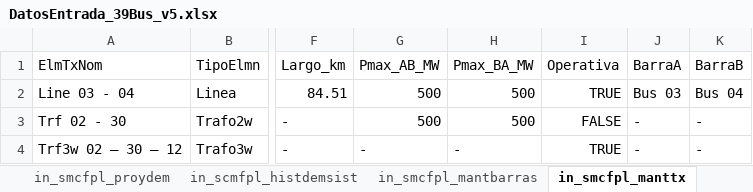
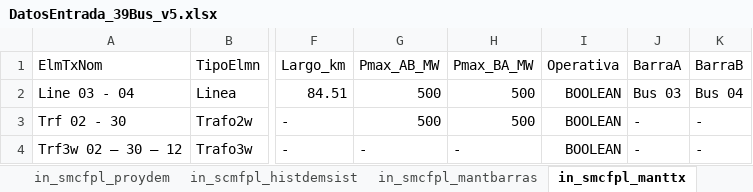
Before and after one commit to TraxidusWolf/SMCFPL, an Excel workbook: EntradaDePrueba/DatosEntrada_39Bus_v5.xlsx, sheet in_smcfpl_manttx, drawn as a sheet; only a part is shown, gaps mark what is left out; values as stored, in another font and other column widths than the file's, no borders; the diff names each change by its address in the sheet, - before the commit and + after, or states it on an @@ line.

```diff
--- a/EntradaDePrueba/DatosEntrada_39Bus_v5.xlsx (sheet in_smcfpl_manttx)
+++ b/EntradaDePrueba/DatosEntrada_39Bus_v5.xlsx (sheet in_smcfpl_manttx)
-I2 (Operativa): TRUE
+I2 (Operativa): BOOLEAN
-I3 (Operativa): FALSE
+I3 (Operativa): BOOLEAN
-I4 (Operativa): TRUE
+I4 (Operativa): BOOLEAN
```
Also changed, not shown: sheet in_smcfpl_tectrafos2w, sheet in_smcfpl_tecgen, sheet in_smcfpl_mantcargas, sheet in_smcfpl_mantgen, 6 other files.
